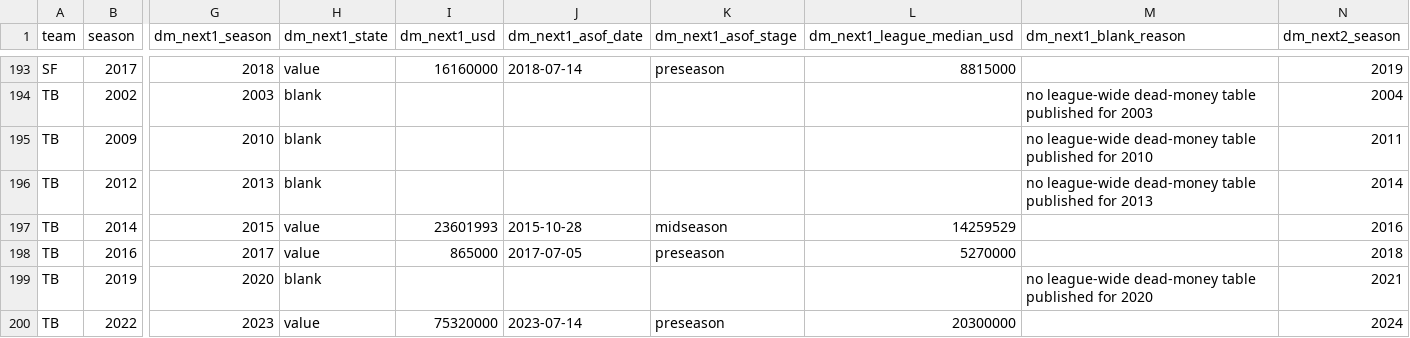
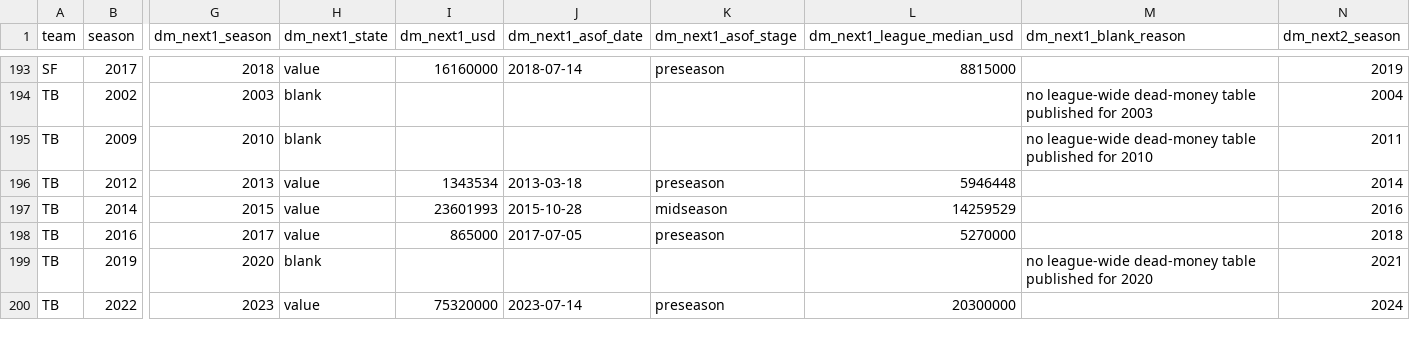
Before and after one commit to reymuniziii-svg/nfl-o-nomics, a CSV file: data/marts/regime_events.csv, drawn as a sheet; only a part is shown, gaps mark what is left out; the diff covers the shown part only; the diff names each change by its address in the sheet, - before the commit and + after, or states it on an @@ line.

```diff
--- a/data/marts/regime_events.csv
+++ b/data/marts/regime_events.csv
-H196 (dm_next1_state): blank
+H196 (dm_next1_state): value
-I196 (dm_next1_usd): (empty)
+I196 (dm_next1_usd): 1343534
-J196 (dm_next1_asof_date): (empty)
+J196 (dm_next1_asof_date): 2013-03-18
-K196 (dm_next1_asof_stage): (empty)
+K196 (dm_next1_asof_stage): preseason
-L196 (dm_next1_league_median_usd): (empty)
+L196 (dm_next1_league_median_usd): 5946448
-M196 (dm_next1_blank_reason): no league-wide dead-money table published for 2013
+M196 (dm_next1_blank_reason): (empty)
```
Also changed, not shown: 90 edited cells elsewhere in this file, data/curated/staging/dead_money_estimated_2013_model.csv, data/marts/capplus_context.csv, 27 other files.
